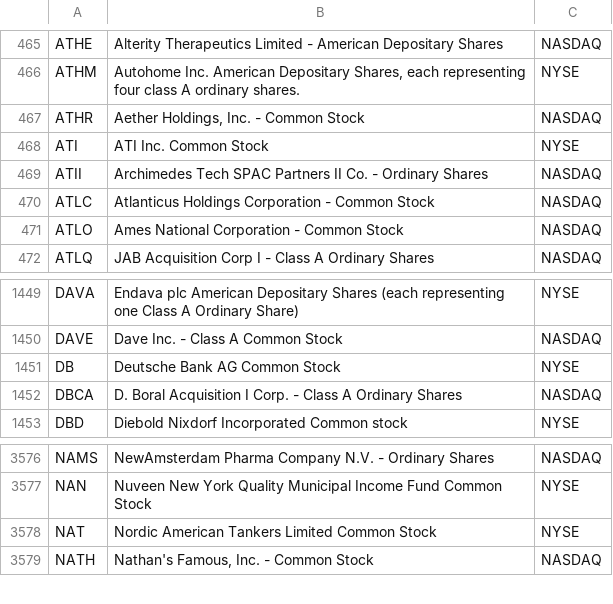
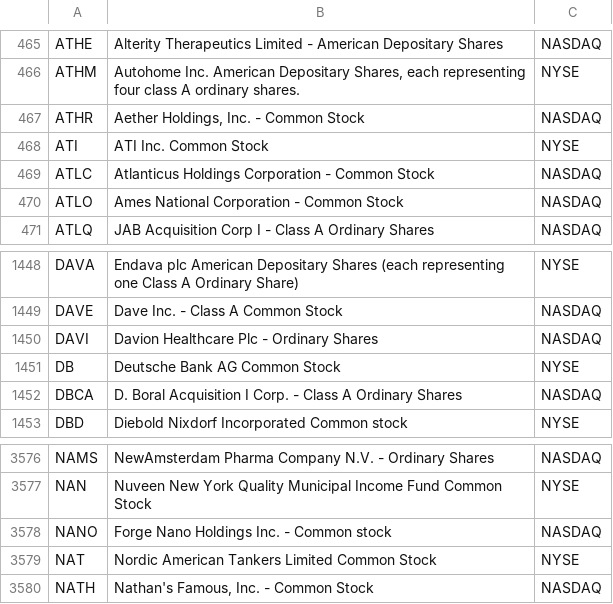
Before and after one commit to hakimrem23/screen-the-hell-out, a CSV file: data/universe.csv, drawn as a sheet; only a part is shown, gaps mark what is left out; removed rows and columns are numbered as before the commit, all else as after; the diff names each change by its address in the sheet, - before the commit and + after, or states it on an @@ line.

```diff
--- a/data/universe.csv
+++ b/data/universe.csv
-row 469: ATII | Archimedes Tech SPAC Partners II Co. - Ordinary Shares | NASDAQ
+row 1450: DAVI | Davion Healthcare Plc - Ordinary Shares | NASDAQ
+row 3578: NANO | Forge Nano Holdings Inc. - Common stock | NASDAQ
```
Also changed, not shown: 2 other files.
